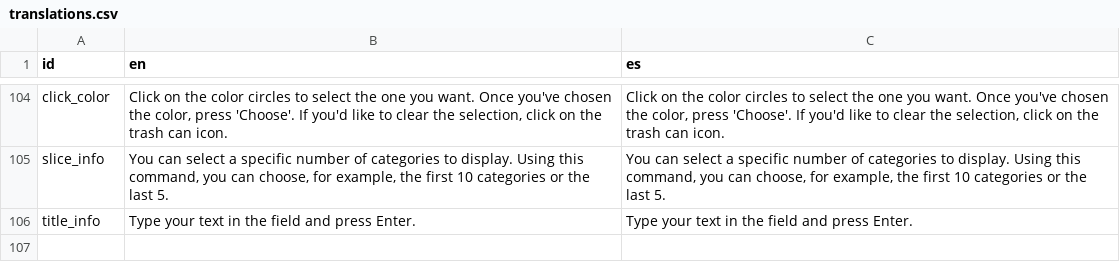
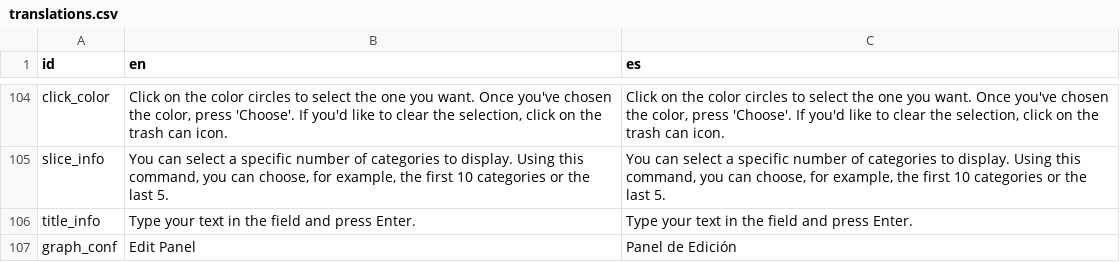
Before and after one commit to datasketch/dsthemer, a CSV file: inst/examples/theme/locale/translations.csv, drawn as a sheet; only a part is shown, gaps mark what is left out.

```diff
--- a/inst/examples/theme/locale/translations.csv
+++ b/inst/examples/theme/locale/translations.csv
@@ -106 +106,2 @@ slice_info,"You can select a specific number of categories to display. Using thi
 title_info,Type your text in the field and press Enter.,Type your text in the field and press Enter.
+graph_conf,Edit Panel,Panel de Edición
```
Also changed, not shown: 2 other files.
